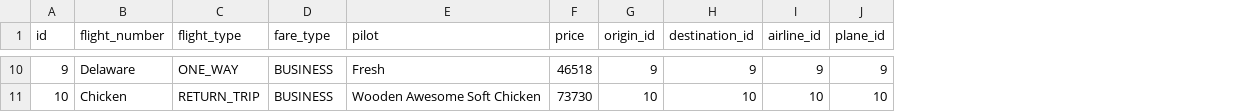
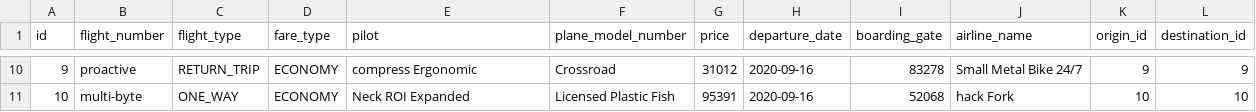
Before and after one commit to Selma0498/flight-management-system, a CSV file: fms-prototype-1/flight-service/src/main/resources/config/liquibase/fake-data/flight.csv, drawn as a sheet; only a part is shown, gaps mark what is left out; removed rows and columns are numbered as before the commit, all else as after; the diff covers the shown part only; the diff names each change by its address in the sheet, - before the commit and + after, or states it on an @@ line.

Commit message:
Flight service database updated - uneccessary attributes removed

```diff
--- a/fms-prototype-1/flight-service/src/main/resources/config/liquibase/fake-data/flight.csv
+++ b/fms-prototype-1/flight-service/src/main/resources/config/liquibase/fake-data/flight.csv
+column F (plane_model_number), rows 10-11: Crossroad | Licensed Plastic Fish
+column H (departure_date), rows 10-11: 2020-09-16 | 2020-09-16
+column I (boarding_gate), rows 10-11: 83278 | 52068
+column J (airline_name), rows 10-11: Small Metal Bike 24/7 | hack Fork
-column I (airline_id), rows 10-11: 9 | 10
-column J (plane_id), rows 10-11: 9 | 10
-B10 (flight_number): Delaware
+B10 (flight_number): proactive
-C10 (flight_type): ONE_WAY
+C10 (flight_type): RETURN_TRIP
-D10:D11 (fare_type): BUSINESS
+D10:D11 (fare_type): ECONOMY
-E10 (pilot): Fresh
+E10 (pilot): compress Ergonomic
-G10 (price): 46518
+G10 (price): 31012
-B11 (flight_number): Chicken
+B11 (flight_number): multi-byte
-C11 (flight_type): RETURN_TRIP
+C11 (flight_type): ONE_WAY
-E11 (pilot): Wooden Awesome Soft Chicken
+E11 (pilot): Neck ROI Expanded
-G11 (price): 73730
+G11 (price): 95391
```
Also changed, not shown: 26 edited cells elsewhere in this file, 44 other files.
